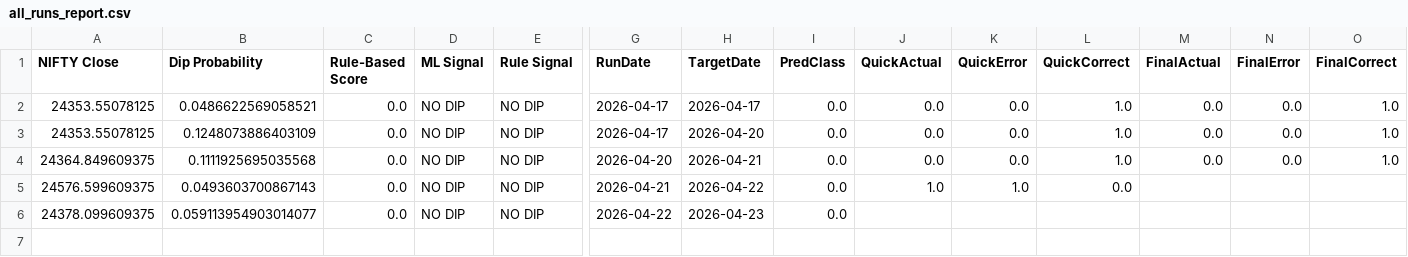
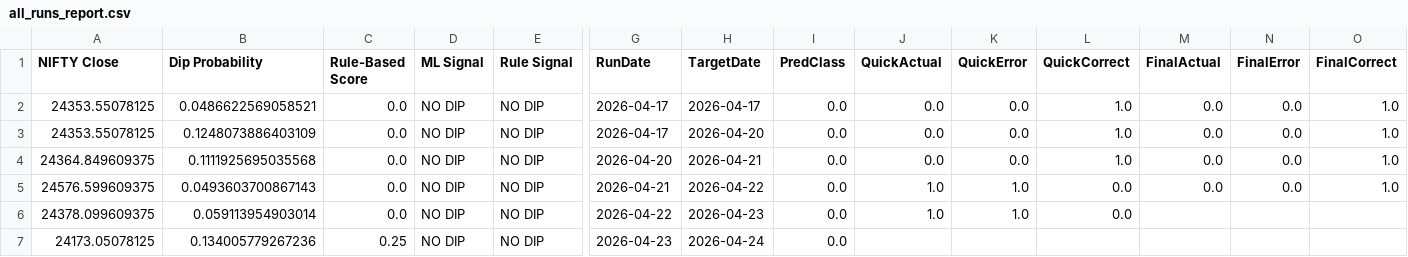
Before and after one commit to yuktasarode/NiftyPrediction, a CSV file: outputs/all_runs_report.csv, drawn as a sheet; only a part is shown, gaps mark what is left out; rows hold the shown columns only; the diff names each change by its address in the sheet, - before the commit and + after, or states it on an @@ line.

```diff
--- a/outputs/all_runs_report.csv
+++ b/outputs/all_runs_report.csv
-M5 (FinalActual): (empty)
+M5 (FinalActual): 0.0
-N5 (FinalError): (empty)
+N5 (FinalError): 0.0
-O5 (FinalCorrect): (empty)
+O5 (FinalCorrect): 1.0
-B6 (Dip Probability): 0.059113954903014077
+B6 (Dip Probability): 0.059113954903014
-J6 (QuickActual): (empty)
+J6 (QuickActual): 1.0
-K6 (QuickError): (empty)
+K6 (QuickError): 1.0
-L6 (QuickCorrect): (empty)
+L6 (QuickCorrect): 0.0
+row 7: 24173.05078125 | 0.134005779267236 | 0.25 | NO DIP | NO DIP | 2026-04-23 | 2026-04-24 | 0.0
```
Also changed, not shown: data/nsei_raw.csv, outputs/live_accuracy_report.csv, 11 other files.
